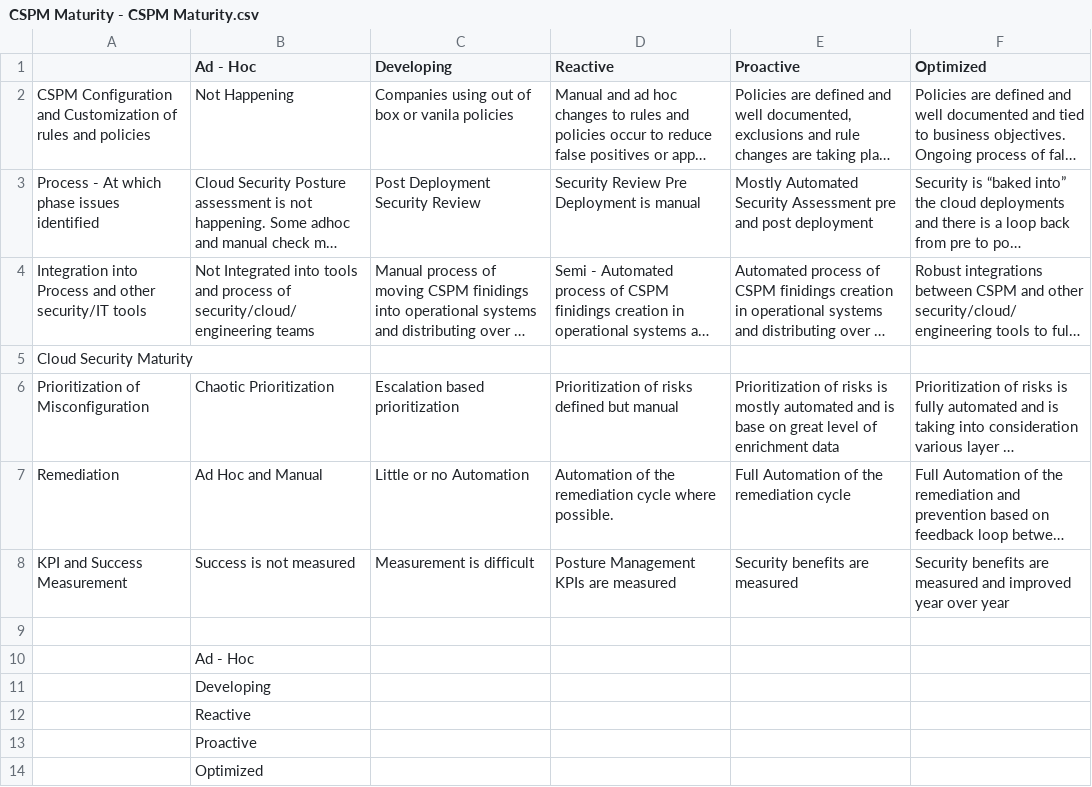
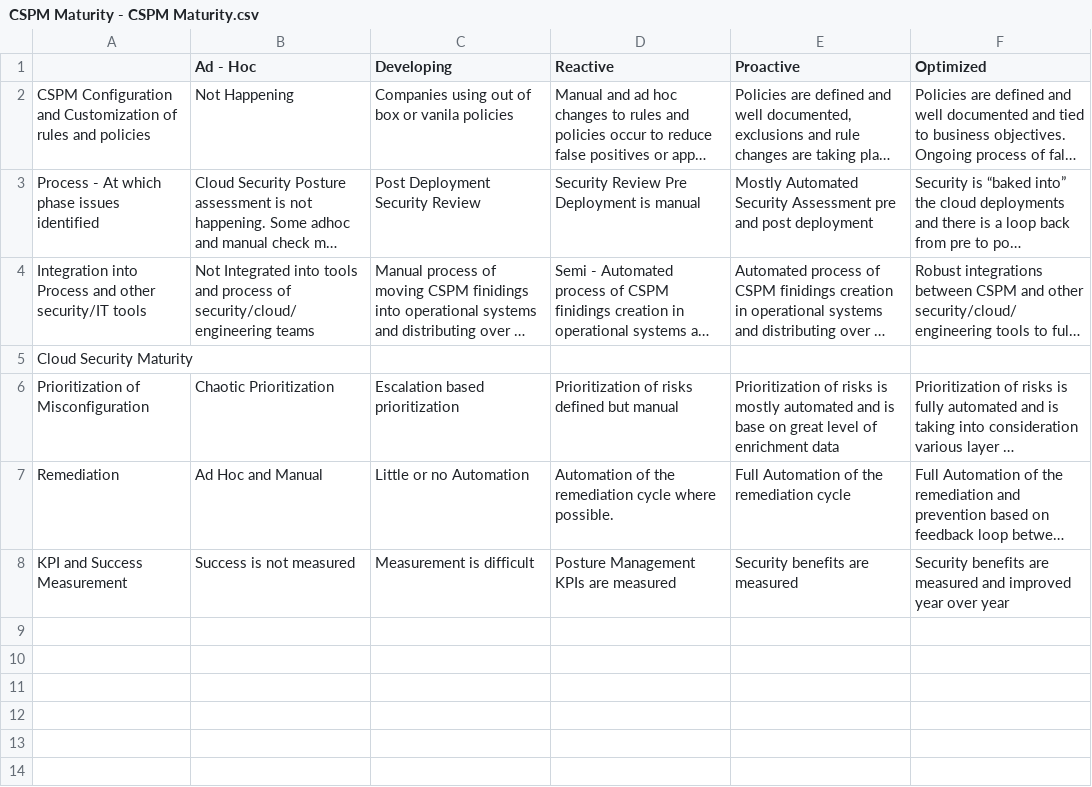
Before and after one commit to tamnoon-io/CSPM_Maturity, a CSV file: CSPM Maturity - CSPM Maturity.csv, drawn as a sheet; long unchanged cells end in …; the diff names each change by its address in the sheet, - before the commit and + after, or states it on an @@ line.

Commit message:
Update CSPM Maturity - CSPM Maturity.csv

```diff
--- a/CSPM Maturity - CSPM Maturity.csv
+++ b/CSPM Maturity - CSPM Maturity.csv
-row 9: (empty)
-row 10:  | Ad - Hoc
-row 11:  | Developing
-row 12:  | Reactive
-row 13:  | Proactive
-row 14:  | Optimized
```
